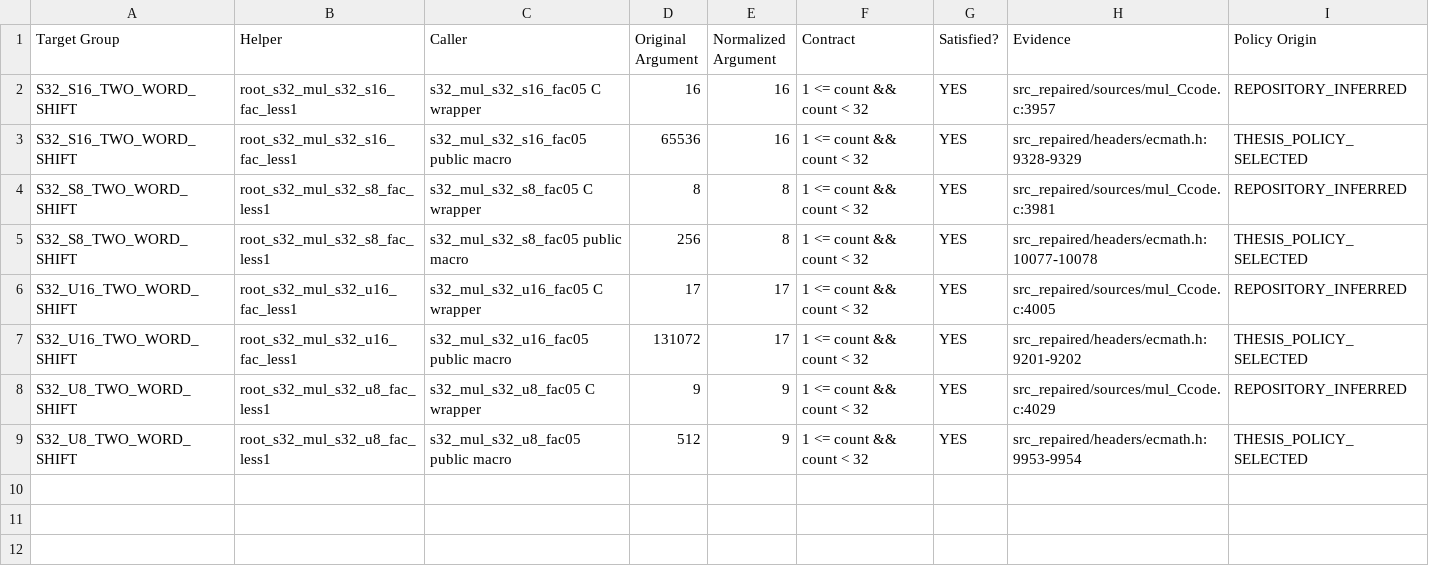
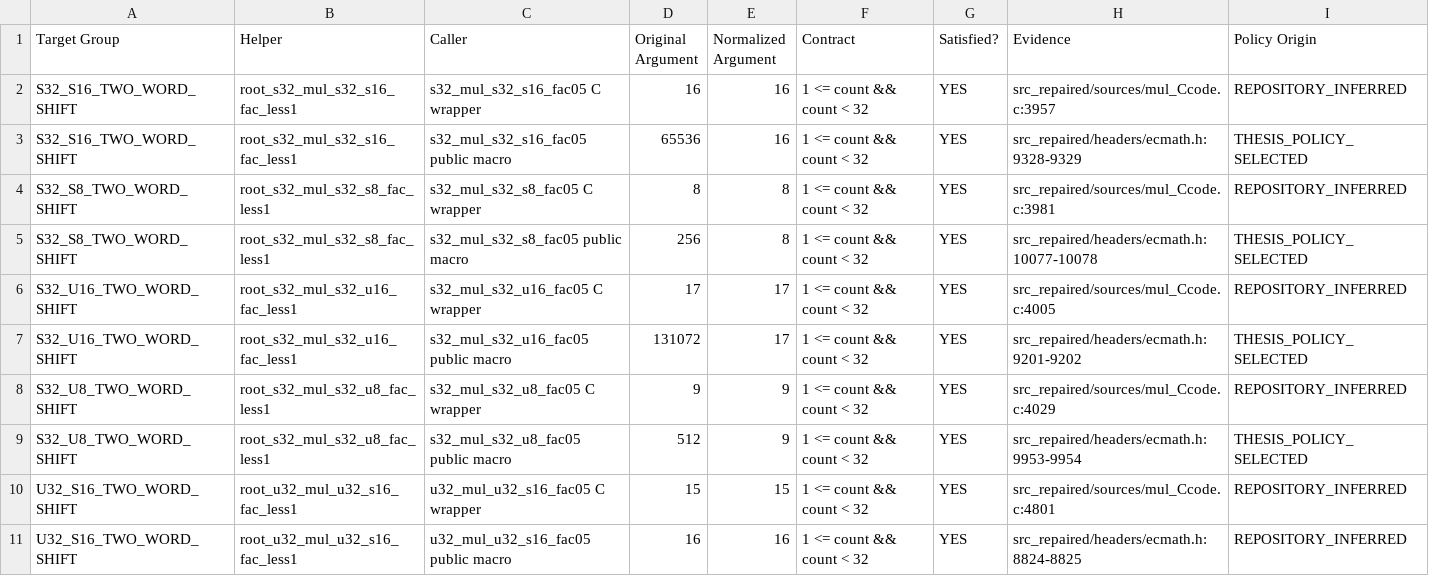
Before and after one commit to MatinMAB/Crouse-Frama-C, a TSV file: analysis/final_shift_resolution/CALLER_VALIDATION.tsv, drawn as a sheet.

```diff
--- a/analysis/final_shift_resolution/CALLER_VALIDATION.tsv
+++ b/analysis/final_shift_resolution/CALLER_VALIDATION.tsv
@@ -9 +9,3 @@ S32_U8_TWO_WORD_SHIFT	root_s32_mul_s32_u8_fac_less1	s32_mul_s32_u8_fac05 C wrapp
 S32_U8_TWO_WORD_SHIFT	root_s32_mul_s32_u8_fac_less1	s32_mul_s32_u8_fac05 public macro	512	9	1 <= count && count < 32	YES	src_repaired/headers/ecmath.h:9953-9954	THESIS_POLICY_SELECTED
+U32_S16_TWO_WORD_SHIFT	root_u32_mul_u32_s16_fac_less1	u32_mul_u32_s16_fac05 C wrapper	15	15	1 <= count && count < 32	YES	src_repaired/sources/mul_Ccode.c:4801	REPOSITORY_INFERRED
+U32_S16_TWO_WORD_SHIFT	root_u32_mul_u32_s16_fac_less1	u32_mul_u32_s16_fac05 public macro	16	16	1 <= count && count < 32	YES	src_repaired/headers/ecmath.h:8824-8825	REPOSITORY_INFERRED
```
Also changed, not shown: analysis/final_shift_resolution/FINAL_SHIFT_RESOLUTION_MATRIX.tsv, 3 other files.
